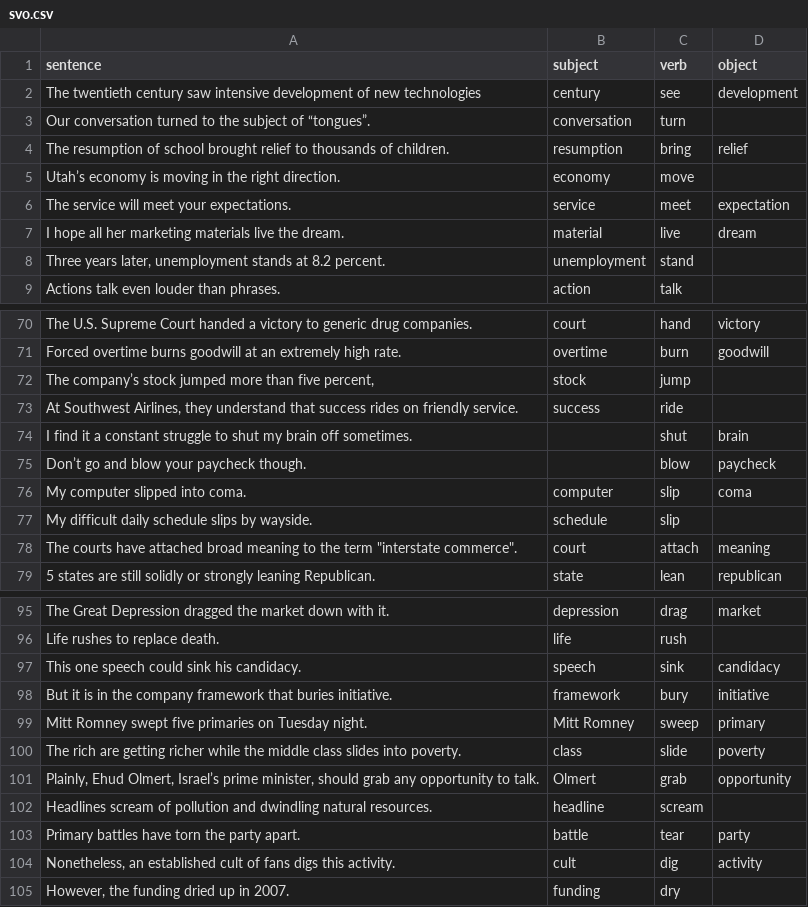
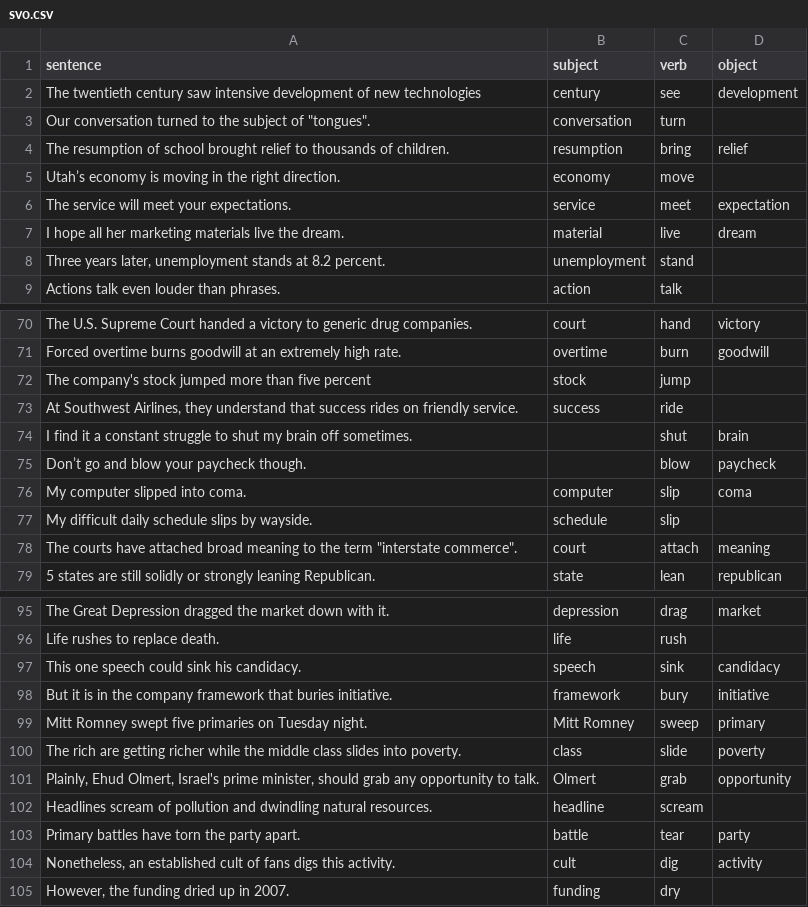
Before and after one commit to adithisatish/capstone_2021, a CSV file: data/svo.csv, drawn as a sheet; only a part is shown, gaps mark what is left out.

```diff
--- a/data/svo.csv
+++ b/data/svo.csv
@@ -2,3 +2,3 @@
 The twentieth century saw intensive development of new technologies,century,see,development
-Our conversation turned to the subject of “tongues”.,conversation,turn,
+"Our conversation turned to the subject of ""tongues"".",conversation,turn,
 The resumption of school brought relief to thousands of children.,resumption,bring,relief
@@ -71,3 +71,3 @@ The U.S. Supreme Court handed a victory to generic drug companies.,court,hand,vi
 Forced overtime  burns goodwill  at an extremely high rate.,overtime,burn,goodwill
-"The company’s stock jumped more than five percent,",stock,jump,
+The company's stock jumped more than five percent,stock,jump,
 "At Southwest Airlines, they understand that success rides on friendly service.",success,ride,
@@ -100,3 +100,3 @@ Mitt Romney swept five primaries on Tuesday night.,Mitt Romney,sweep,primary
 The rich are getting richer while the middle class slides into poverty.,class,slide,poverty
-"Plainly, Ehud Olmert, Israel’s prime minister, should grab any opportunity to talk.",Olmert,grab,opportunity
+"Plainly, Ehud Olmert, Israel's prime minister, should grab any opportunity to talk.",Olmert,grab,opportunity
 Headlines scream of pollution and dwindling natural resources.,headline,scream,
```
Also changed, not shown: 2 other files.
